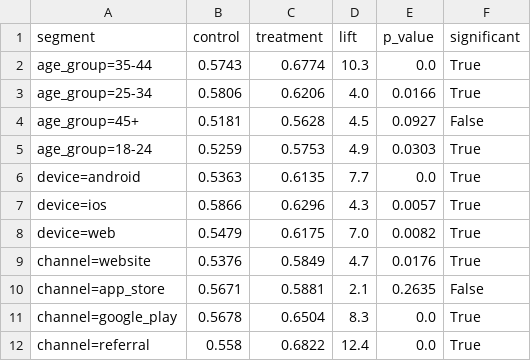
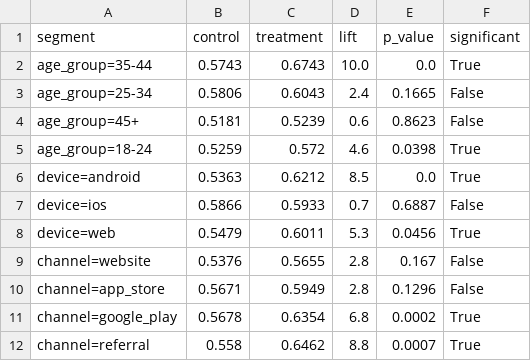
Before and after one commit to NikitaBoyarkin/volta-banking, a CSV file: segment_results.csv, drawn as a sheet.

```diff
--- a/segment_results.csv
+++ b/segment_results.csv
@@ -1,12 +1,12 @@
 segment,control,treatment,lift,p_value,significant
-age_group=35-44,0.5743,0.6774,10.3,0.0,True
-age_group=25-34,0.5806,0.6206,4.0,0.0166,True
-age_group=45+,0.5181,0.5628,4.5,0.0927,False
-age_group=18-24,0.5259,0.5753,4.9,0.0303,True
-device=android,0.5363,0.6135,7.7,0.0,True
-device=ios,0.5866,0.6296,4.3,0.0057,True
-device=web,0.5479,0.6175,7.0,0.0082,True
-channel=website,0.5376,0.5849,4.7,0.0176,True
-channel=app_store,0.5671,0.5881,2.1,0.2635,False
-channel=google_play,0.5678,0.6504,8.3,0.0,True
-channel=referral,0.558,0.6822,12.4,0.0,True
+age_group=35-44,0.5743,0.6743,10.0,0.0,True
+age_group=25-34,0.5806,0.6043,2.4,0.1665,False
+age_group=45+,0.5181,0.5239,0.6,0.8623,False
+age_group=18-24,0.5259,0.572,4.6,0.0398,True
+device=android,0.5363,0.6212,8.5,0.0,True
+device=ios,0.5866,0.5933,0.7,0.6887,False
+device=web,0.5479,0.6011,5.3,0.0456,True
+channel=website,0.5376,0.5655,2.8,0.167,False
+channel=app_store,0.5671,0.5949,2.8,0.1296,False
+channel=google_play,0.5678,0.6354,6.8,0.0002,True
+channel=referral,0.558,0.6462,8.8,0.0007,True
```
Also changed, not shown: 18 other files.
